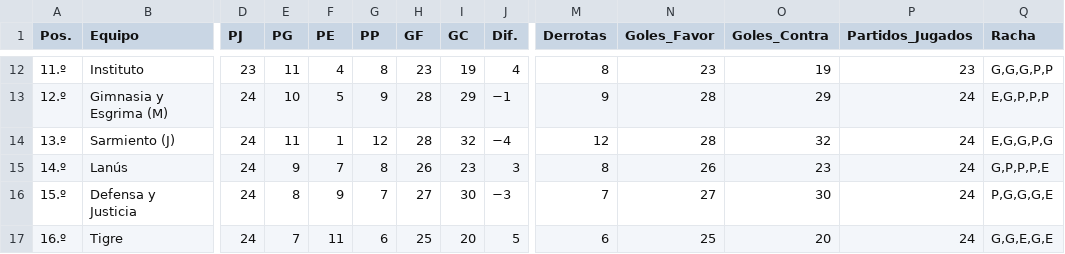
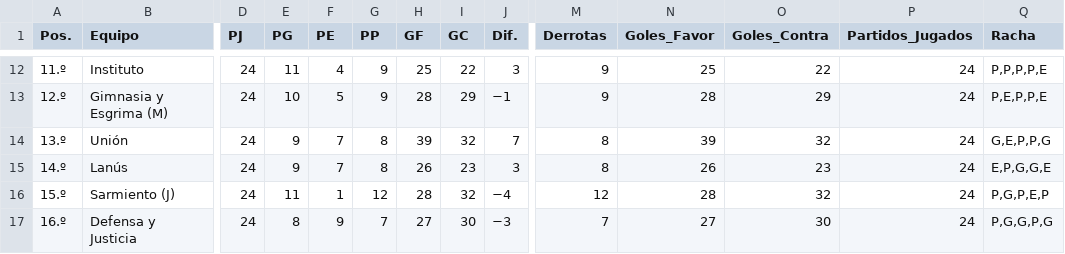
Before and after one commit to Juani10000/win-predictor, a CSV file: datos_procesados.csv, drawn as a sheet; only a part is shown, gaps mark what is left out; removed rows and columns are numbered as before the commit, all else as after; rows hold the shown columns only; the diff covers the shown part only; the diff names each change by its address in the sheet, - before the commit and + after, or states it on an @@ line.

```diff
--- a/datos_procesados.csv
+++ b/datos_procesados.csv
-D12 (PJ): 23
+D12 (PJ): 24
-G12 (PP): 8
+G12 (PP): 9
-H12 (GF): 23
+H12 (GF): 25
-I12 (GC): 19
+I12 (GC): 22
-J12 (Dif.): 4
+J12 (Dif.): 3
-M12 (Derrotas): 8
+M12 (Derrotas): 9
-N12 (Goles_Favor): 23
+N12 (Goles_Favor): 25
-O12 (Goles_Contra): 19
+O12 (Goles_Contra): 22
-P12 (Partidos_Jugados): 23
+P12 (Partidos_Jugados): 24
-Q12 (Racha): G,G,G,P,P
+Q12 (Racha): P,P,P,P,E
-Q13 (Racha): E,G,P,P,P
+Q13 (Racha): P,E,P,P,E
-B14 (Equipo): Sarmiento (J)
+B14 (Equipo): Unión
-E14 (PG): 11
+E14 (PG): 9
-F14 (PE): 1
+F14 (PE): 7
-G14 (PP): 12
+G14 (PP): 8
-H14 (GF): 28
+H14 (GF): 39
-J14 (Dif.): −4
+J14 (Dif.): 7
-M14 (Derrotas): 12
+M14 (Derrotas): 8
-N14 (Goles_Favor): 28
+N14 (Goles_Favor): 39
-Q14 (Racha): E,G,G,P,G
+Q14 (Racha): G,E,P,P,G
-Q15 (Racha): G,P,P,P,E
+Q15 (Racha): E,P,G,G,E
+row 16: 15.º | Sarmiento (J) | 24 | 11 | 1 | 12 | 28 | 32 | −4 | 12 | 28 | 32 | 24 | P,G,P,E,P
-A17 (Pos.): 15.º
+A17 (Pos.): 16.º
-Q17 (Racha): P,G,G,G,E
+Q17 (Racha): P,G,G,P,G
-row 17: 16.º | Tigre | 24 | 7 | 11 | 6 | 25 | 20 | 5 | 6 | 25 | 20 | 24 | G,G,E,G,E
```
Also changed, not shown: 94 edited cells elsewhere in this file.
